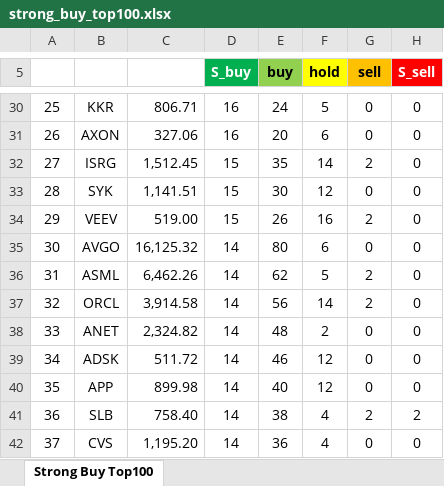
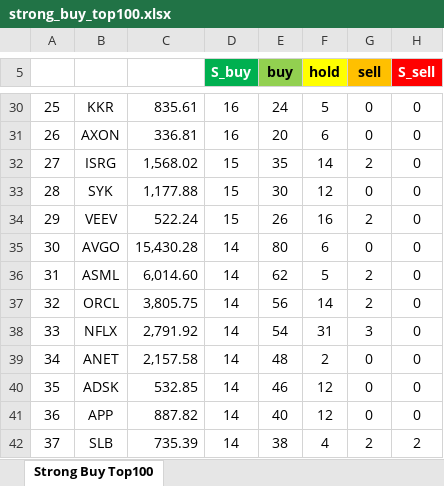
Before and after one commit to yuunseong20-hash/strongbut_top100, an Excel workbook: docs/strong_buy_top100.xlsx, sheet Strong Buy Top100, drawn as a sheet; only a part is shown, gaps mark what is left out; values as stored, in another font and other column widths than the file's, no borders; the diff covers the shown part only; the diff names each change by its address in the sheet, - before the commit and + after, or states it on an @@ line.

```diff
--- a/docs/strong_buy_top100.xlsx (sheet Strong Buy Top100)
+++ b/docs/strong_buy_top100.xlsx (sheet Strong Buy Top100)
-C30: 806.71
+C30: 835.61
-C31: 327.06
+C31: 336.81
-C32: 1,512.45
+C32: 1,568.02
-C33: 1,141.51
+C33: 1,177.88
-C34: 519.00
+C34: 522.24
-C35: 16,125.32
+C35: 15,430.28
-C36: 6,462.26
+C36: 6,014.60
-C37: 3,914.58
+C37: 3,805.75
-B38: ANET
+B38: NFLX
-C38: 2,324.82
+C38: 2,791.92
-E38 (buy): 48
+E38 (buy): 54
-F38 (hold): 2
+F38 (hold): 31
-G38 (sell): 0
+G38 (sell): 3
-B39: ADSK
+B39: ANET
-C39: 511.72
+C39: 2,157.58
-E39 (buy): 46
+E39 (buy): 48
-F39 (hold): 12
+F39 (hold): 2
-B40: APP
+B40: ADSK
-C40: 899.98
+C40: 532.85
-E40 (buy): 40
+E40 (buy): 46
-B41: SLB
+B41: APP
-C41: 758.40
+C41: 887.82
-E41 (buy): 38
+E41 (buy): 40
-F41 (hold): 4
+F41 (hold): 12
-G41 (sell): 2
+G41 (sell): 0
-H41 (S_sell): 2
+H41 (S_sell): 0
-B42: CVS
+B42: SLB
-C42: 1,195.20
+C42: 735.39
-E42 (buy): 36
+E42 (buy): 38
-G42 (sell): 0
+G42 (sell): 2
-H42 (S_sell): 0
+H42 (S_sell): 2
```
Also changed, not shown: 127 edited cells elsewhere in this sheet, 2 other files.
